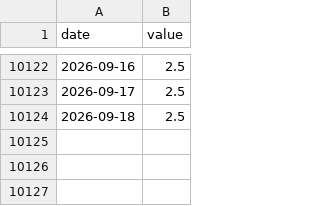
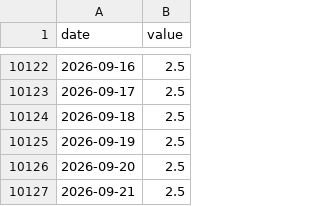
Before and after one commit to ALILODHI-cloud/STIR_trade_research, a CSV file: data/cache/stir_curves/spot_ECB_DFR.csv, drawn as a sheet; only a part is shown, gaps mark what is left out; the diff names each change by its address in the sheet, - before the commit and + after, or states it on an @@ line.

```diff
--- a/data/cache/stir_curves/spot_ECB_DFR.csv
+++ b/data/cache/stir_curves/spot_ECB_DFR.csv
+row 10125: 2026-09-19 | 2.5
+row 10126: 2026-09-20 | 2.5
+row 10127: 2026-09-21 | 2.5
```
Also changed, not shown: data/cache/stir_curves/sonia_u27_on_z26_rolling30_beta.csv, data/cache/stir_curves/spot_EFFR.csv, 17 other files.
